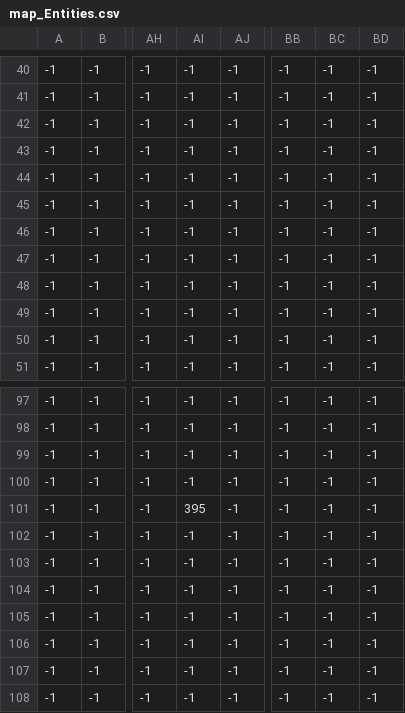
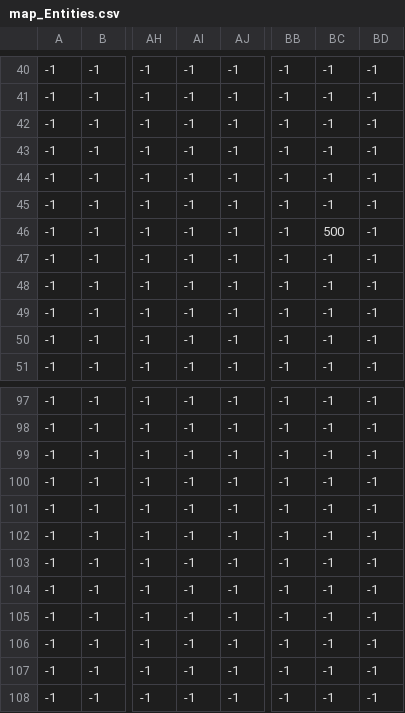
Before and after one commit to BossRushUltimate/BossRush, a CSV file: NinjaAdventure/map/map_Entities.csv, drawn as a sheet; only a part is shown, gaps mark what is left out; the diff names each change by its address in the sheet, - before the commit and + after, or states it on an @@ line.

```diff
--- a/NinjaAdventure/map/map_Entities.csv
+++ b/NinjaAdventure/map/map_Entities.csv
-BC46: -1
+BC46: 500
-AI101: 395
+AI101: -1
```
Also changed, not shown: 2 other files.
